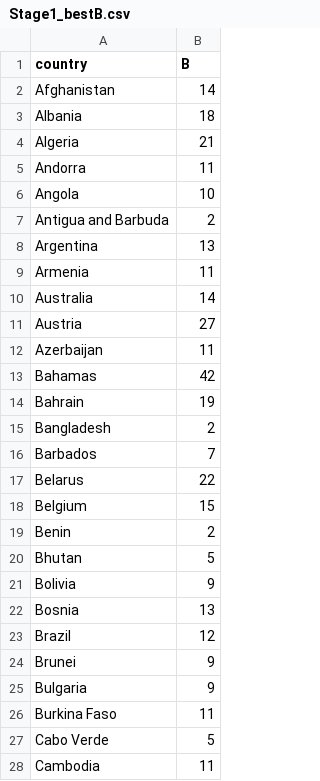
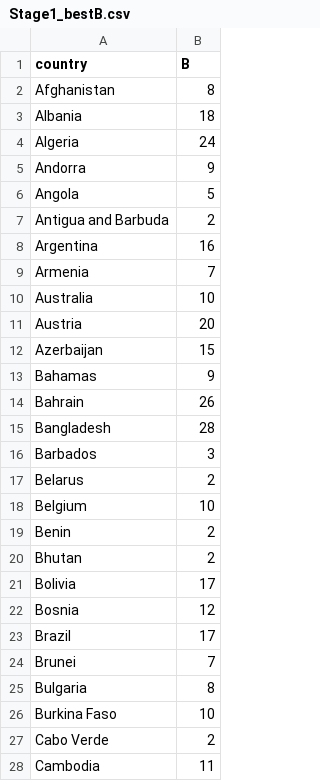
Before and after one commit to dspim/COVID-19-Forecasts, a CSV file: data/Stage1/Stage1_bestB.csv, drawn as a sheet; only a part is shown; the diff covers the shown part only.

```diff
--- a/data/Stage1/Stage1_bestB.csv
+++ b/data/Stage1/Stage1_bestB.csv
@@ -1,28 +1,28 @@
 "country","B"
-"Afghanistan",14
+"Afghanistan",8
 "Albania",18
-"Algeria",21
-"Andorra",11
-"Angola",10
+"Algeria",24
+"Andorra",9
+"Angola",5
 "Antigua and Barbuda",2
-"Argentina",13
-"Armenia",11
-"Australia",14
-"Austria",27
-"Azerbaijan",11
-"Bahamas",42
-"Bahrain",19
-"Bangladesh",2
-"Barbados",7
-"Belarus",22
-"Belgium",15
+"Argentina",16
+"Armenia",7
+"Australia",10
+"Austria",20
+"Azerbaijan",15
+"Bahamas",9
+"Bahrain",26
+"Bangladesh",28
+"Barbados",3
+"Belarus",2
+"Belgium",10
 "Benin",2
-"Bhutan",5
-"Bolivia",9
-"Bosnia",13
-"Brazil",12
-"Brunei",9
-"Bulgaria",9
-"Burkina Faso",11
-"Cabo Verde",5
+"Bhutan",2
+"Bolivia",17
+"Bosnia",12
+"Brazil",17
+"Brunei",7
+"Bulgaria",8
+"Burkina Faso",10
+"Cabo Verde",2
 "Cambodia",11
```
Also changed, not shown: 3 added rows, 1 removed row and 117 edited cells elsewhere in this file, data/Stage1/Stage1_NovelCovid_tw.csv, data/Stage1/Stage1_Taiwan_CDC.csv, 9 other files.
